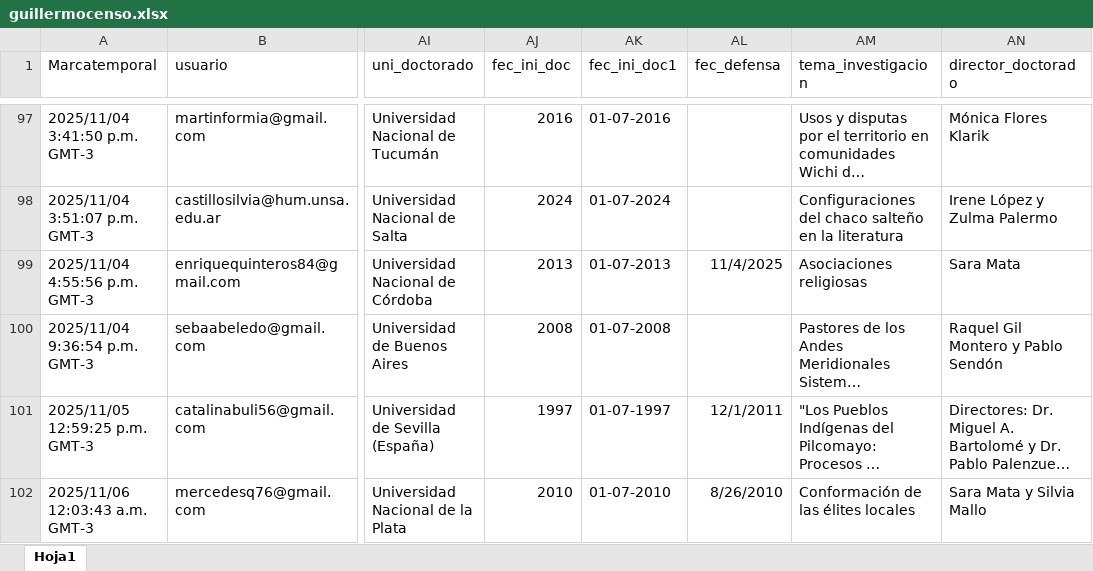
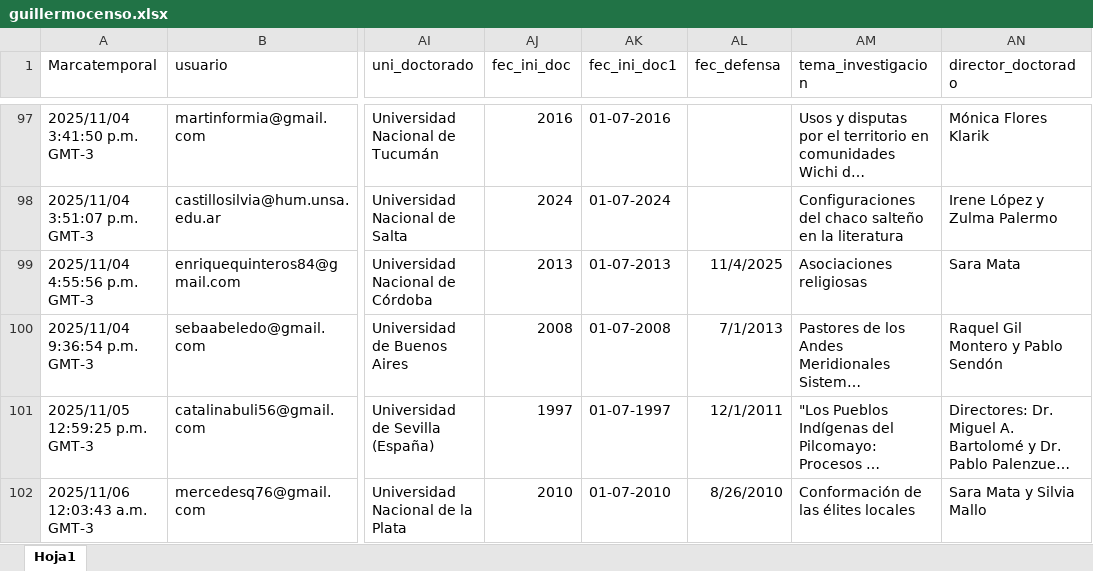
Before and after one commit to Martaeuge/censoicsoh_app, an Excel workbook: guillermocenso.xlsx, sheet Hoja1, drawn as a sheet; only a part is shown, gaps mark what is left out; long unchanged cells end in …; values as stored, in another font and other column widths than the file's, no borders; the diff names each change by its address in the sheet, - before the commit and + after, or states it on an @@ line.

Commit message:
Add files via upload

```diff
--- a/guillermocenso.xlsx (sheet Hoja1)
+++ b/guillermocenso.xlsx (sheet Hoja1)
-AL100 (fec_defensa): (empty)
+AL100 (fec_defensa): 7/1/2013
```
